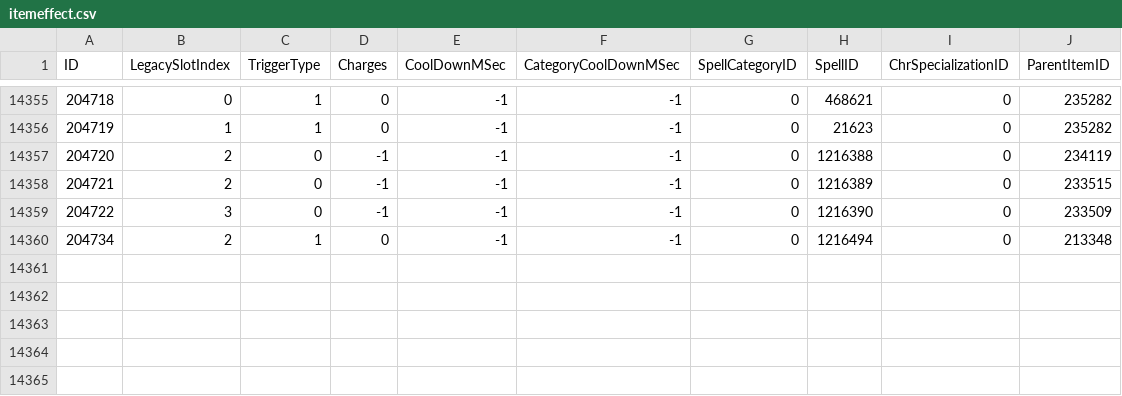
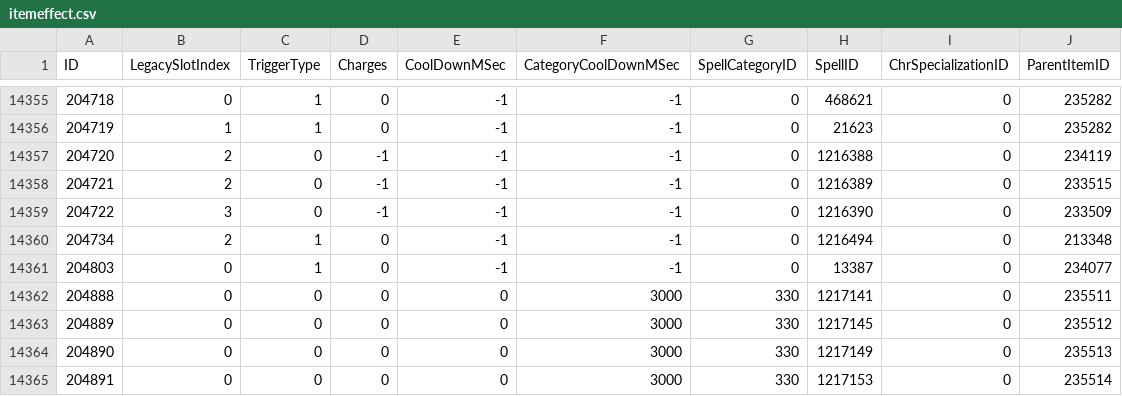
Before and after one commit to splashysun/warriorsim, a CSV file: gear/itemeffect.csv, drawn as a sheet; only a part is shown, gaps mark what is left out; the diff names each change by its address in the sheet, - before the commit and + after, or states it on an @@ line.

```diff
--- a/gear/itemeffect.csv
+++ b/gear/itemeffect.csv
+row 14361: 204803 | 0 | 1 | 0 | -1 | -1 | 0 | 13387 | 0 | 234077
+row 14362: 204888 | 0 | 0 | 0 | 0 | 3000 | 330 | 1217141 | 0 | 235511
+row 14363: 204889 | 0 | 0 | 0 | 0 | 3000 | 330 | 1217145 | 0 | 235512
+row 14364: 204890 | 0 | 0 | 0 | 0 | 3000 | 330 | 1217149 | 0 | 235513
+row 14365: 204891 | 0 | 0 | 0 | 0 | 3000 | 330 | 1217153 | 0 | 235514
```
Also changed, not shown: gear/spellname.csv, 8 other files.
